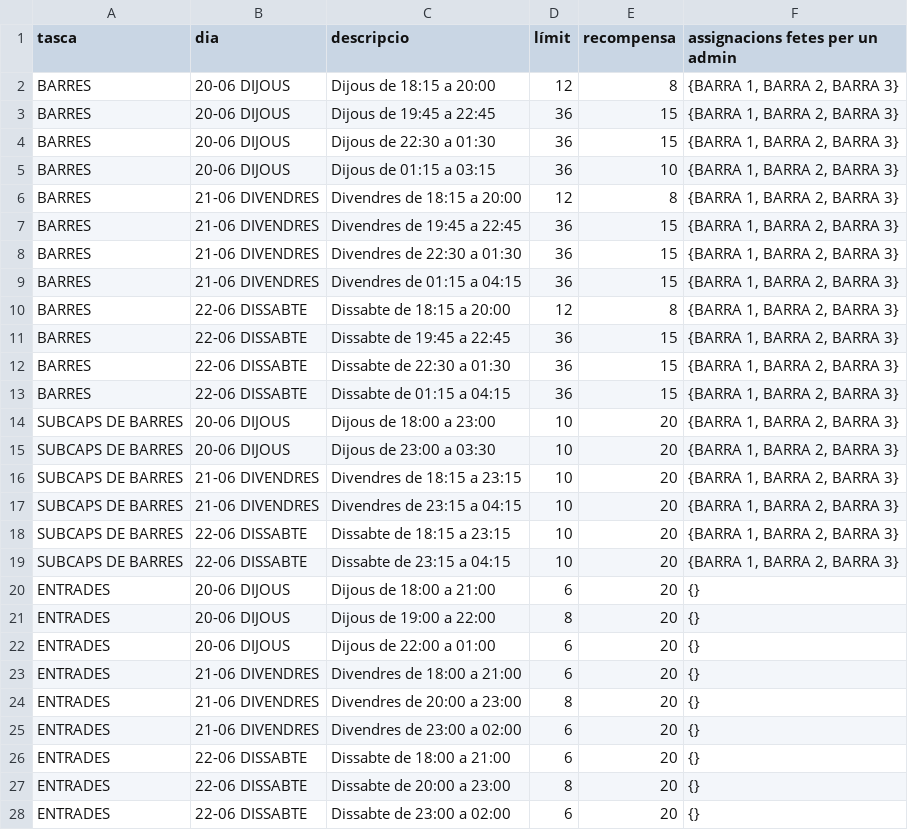
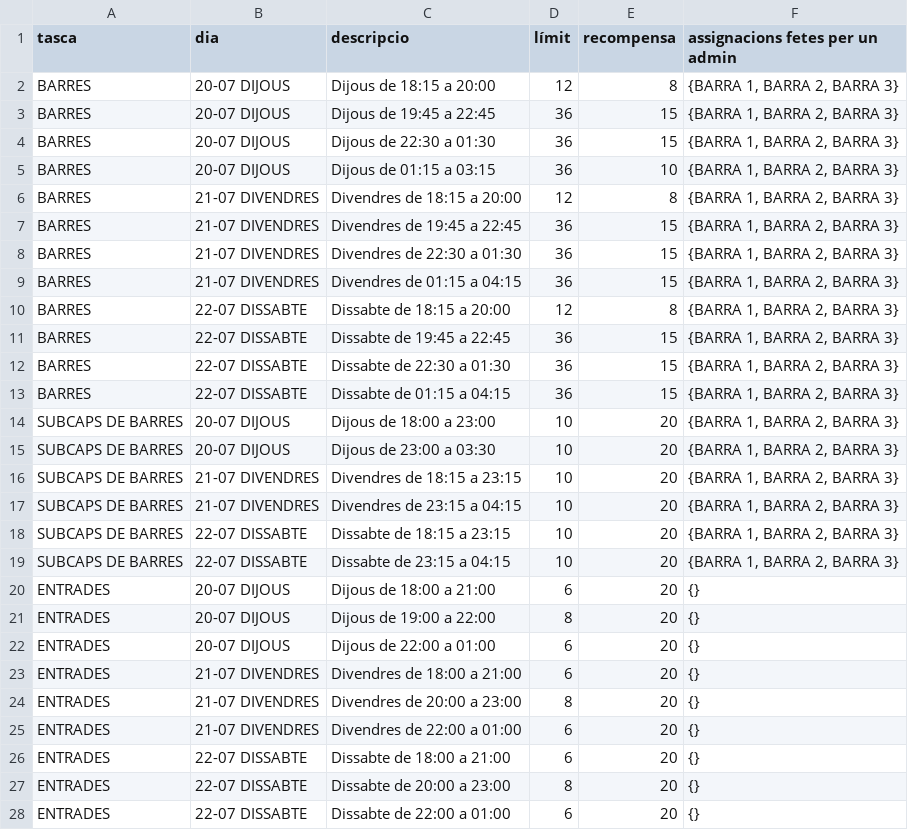
Before and after one commit to alfonsovng/voluntariat-el-tingladu, a CSV file: service-postgres/sql/csv/shifts.csv, drawn as a sheet; only a part is shown; the diff covers the shown part only.

```diff
--- a/service-postgres/sql/csv/shifts.csv
+++ b/service-postgres/sql/csv/shifts.csv
@@ -1,28 +1,28 @@
 tasca,dia,descripcio,límit,recompensa,assignacions fetes per un admin
-BARRES,20-06 DIJOUS,"Dijous de 18:15 a 20:00",12,8,"{BARRA 1, BARRA 2, BARRA 3}"
-BARRES,20-06 DIJOUS,"Dijous de 19:45 a 22:45",36,15,"{BARRA 1, BARRA 2, BARRA 3}"
-BARRES,20-06 DIJOUS,"Dijous de 22:30 a 01:30",36,15,"{BARRA 1, BARRA 2, BARRA 3}"
-BARRES,20-06 DIJOUS,"Dijous de 01:15 a 03:15",36,10,"{BARRA 1, BARRA 2, BARRA 3}"
-BARRES,21-06 DIVENDRES,"Divendres de 18:15 a 20:00",12,8,"{BARRA 1, BARRA 2, BARRA 3}"
-BARRES,21-06 DIVENDRES,"Divendres de 19:45 a 22:45",36,15,"{BARRA 1, BARRA 2, BARRA 3}"
-BARRES,21-06 DIVENDRES,"Divendres de 22:30 a 01:30",36,15,"{BARRA 1, BARRA 2, BARRA 3}"
-BARRES,21-06 DIVENDRES,"Divendres de 01:15 a 04:15",36,15,"{BARRA 1, BARRA 2, BARRA 3}"
-BARRES,22-06 DISSABTE,"Dissabte de 18:15 a 20:00",12,8,"{BARRA 1, BARRA 2, BARRA 3}"
-BARRES,22-06 DISSABTE,"Dissabte de 19:45 a 22:45",36,15,"{BARRA 1, BARRA 2, BARRA 3}"
-BARRES,22-06 DISSABTE,"Dissabte de 22:30 a 01:30",36,15,"{BARRA 1, BARRA 2, BARRA 3}"
-BARRES,22-06 DISSABTE,"Dissabte de 01:15 a 04:15",36,15,"{BARRA 1, BARRA 2, BARRA 3}"
-SUBCAPS DE BARRES,20-06 DIJOUS,"Dijous de 18:00 a 23:00",10,20,"{BARRA 1, BARRA 2, BARRA 3}"
-SUBCAPS DE BARRES,20-06 DIJOUS,"Dijous de 23:00 a 03:30",10,20,"{BARRA 1, BARRA 2, BARRA 3}"
-SUBCAPS DE BARRES,21-06 DIVENDRES,"Divendres de 18:15 a 23:15",10,20,"{BARRA 1, BARRA 2, BARRA 3}"
-SUBCAPS DE BARRES,21-06 DIVENDRES,"Divendres de 23:15 a 04:15",10,20,"{BARRA 1, BARRA 2, BARRA 3}"
-SUBCAPS DE BARRES,22-06 DISSABTE,"Dissabte de 18:15 a 23:15",10,20,"{BARRA 1, BARRA 2, BARRA 3}"
-SUBCAPS DE BARRES,22-06 DISSABTE,"Dissabte de 23:15 a 04:15",10,20,"{BARRA 1, BARRA 2, BARRA 3}"
-ENTRADES,20-06 DIJOUS,"Dijous de 18:00 a 21:00",6,20,{}
-ENTRADES,20-06 DIJOUS,"Dijous de 19:00 a 22:00",8,20,{}
-ENTRADES,20-06 DIJOUS,"Dijous de 22:00 a 01:00",6,20,{}
-ENTRADES,21-06 DIVENDRES,"Divendres de 18:00 a 21:00",6,20,{}
-ENTRADES,21-06 DIVENDRES,"Divendres de 20:00 a 23:00",8,20,{}
-ENTRADES,21-06 DIVENDRES,"Divendres de 23:00 a 02:00",6,20,{}
-ENTRADES,22-06 DISSABTE,"Dissabte de 18:00 a 21:00",6,20,{}
-ENTRADES,22-06 DISSABTE,"Dissabte de 20:00 a 23:00",8,20,{}
-ENTRADES,22-06 DISSABTE,"Dissabte de 23:00 a 02:00",6,20,{}
+BARRES,20-07 DIJOUS,"Dijous de 18:15 a 20:00",12,8,"{BARRA 1, BARRA 2, BARRA 3}"
+BARRES,20-07 DIJOUS,"Dijous de 19:45 a 22:45",36,15,"{BARRA 1, BARRA 2, BARRA 3}"
+BARRES,20-07 DIJOUS,"Dijous de 22:30 a 01:30",36,15,"{BARRA 1, BARRA 2, BARRA 3}"
+BARRES,20-07 DIJOUS,"Dijous de 01:15 a 03:15",36,10,"{BARRA 1, BARRA 2, BARRA 3}"
+BARRES,21-07 DIVENDRES,"Divendres de 18:15 a 20:00",12,8,"{BARRA 1, BARRA 2, BARRA 3}"
+BARRES,21-07 DIVENDRES,"Divendres de 19:45 a 22:45",36,15,"{BARRA 1, BARRA 2, BARRA 3}"
+BARRES,21-07 DIVENDRES,"Divendres de 22:30 a 01:30",36,15,"{BARRA 1, BARRA 2, BARRA 3}"
+BARRES,21-07 DIVENDRES,"Divendres de 01:15 a 04:15",36,15,"{BARRA 1, BARRA 2, BARRA 3}"
+BARRES,22-07 DISSABTE,"Dissabte de 18:15 a 20:00",12,8,"{BARRA 1, BARRA 2, BARRA 3}"
+BARRES,22-07 DISSABTE,"Dissabte de 19:45 a 22:45",36,15,"{BARRA 1, BARRA 2, BARRA 3}"
+BARRES,22-07 DISSABTE,"Dissabte de 22:30 a 01:30",36,15,"{BARRA 1, BARRA 2, BARRA 3}"
+BARRES,22-07 DISSABTE,"Dissabte de 01:15 a 04:15",36,15,"{BARRA 1, BARRA 2, BARRA 3}"
+SUBCAPS DE BARRES,20-07 DIJOUS,"Dijous de 18:00 a 23:00",10,20,"{BARRA 1, BARRA 2, BARRA 3}"
+SUBCAPS DE BARRES,20-07 DIJOUS,"Dijous de 23:00 a 03:30",10,20,"{BARRA 1, BARRA 2, BARRA 3}"
+SUBCAPS DE BARRES,21-07 DIVENDRES,"Divendres de 18:15 a 23:15",10,20,"{BARRA 1, BARRA 2, BARRA 3}"
+SUBCAPS DE BARRES,21-07 DIVENDRES,"Divendres de 23:15 a 04:15",10,20,"{BARRA 1, BARRA 2, BARRA 3}"
+SUBCAPS DE BARRES,22-07 DISSABTE,"Dissabte de 18:15 a 23:15",10,20,"{BARRA 1, BARRA 2, BARRA 3}"
+SUBCAPS DE BARRES,22-07 DISSABTE,"Dissabte de 23:15 a 04:15",10,20,"{BARRA 1, BARRA 2, BARRA 3}"
+ENTRADES,20-07 DIJOUS,"Dijous de 18:00 a 21:00",6,20,{}
+ENTRADES,20-07 DIJOUS,"Dijous de 19:00 a 22:00",8,20,{}
+ENTRADES,20-07 DIJOUS,"Dijous de 22:00 a 01:00",6,20,{}
+ENTRADES,21-07 DIVENDRES,"Divendres de 18:00 a 21:00",6,20,{}
+ENTRADES,21-07 DIVENDRES,"Divendres de 20:00 a 23:00",8,20,{}
+ENTRADES,21-07 DIVENDRES,"Divendres de 22:00 a 01:00",6,20,{}
+ENTRADES,22-07 DISSABTE,"Dissabte de 18:00 a 21:00",6,20,{}
+ENTRADES,22-07 DISSABTE,"Dissabte de 20:00 a 23:00",8,20,{}
+ENTRADES,22-07 DISSABTE,"Dissabte de 22:00 a 01:00",6,20,{}
```
Also changed, not shown: 7 added rows and 22 edited cells elsewhere in this file, service-postgres/sql/csv/tasks.csv, 3 other files.
